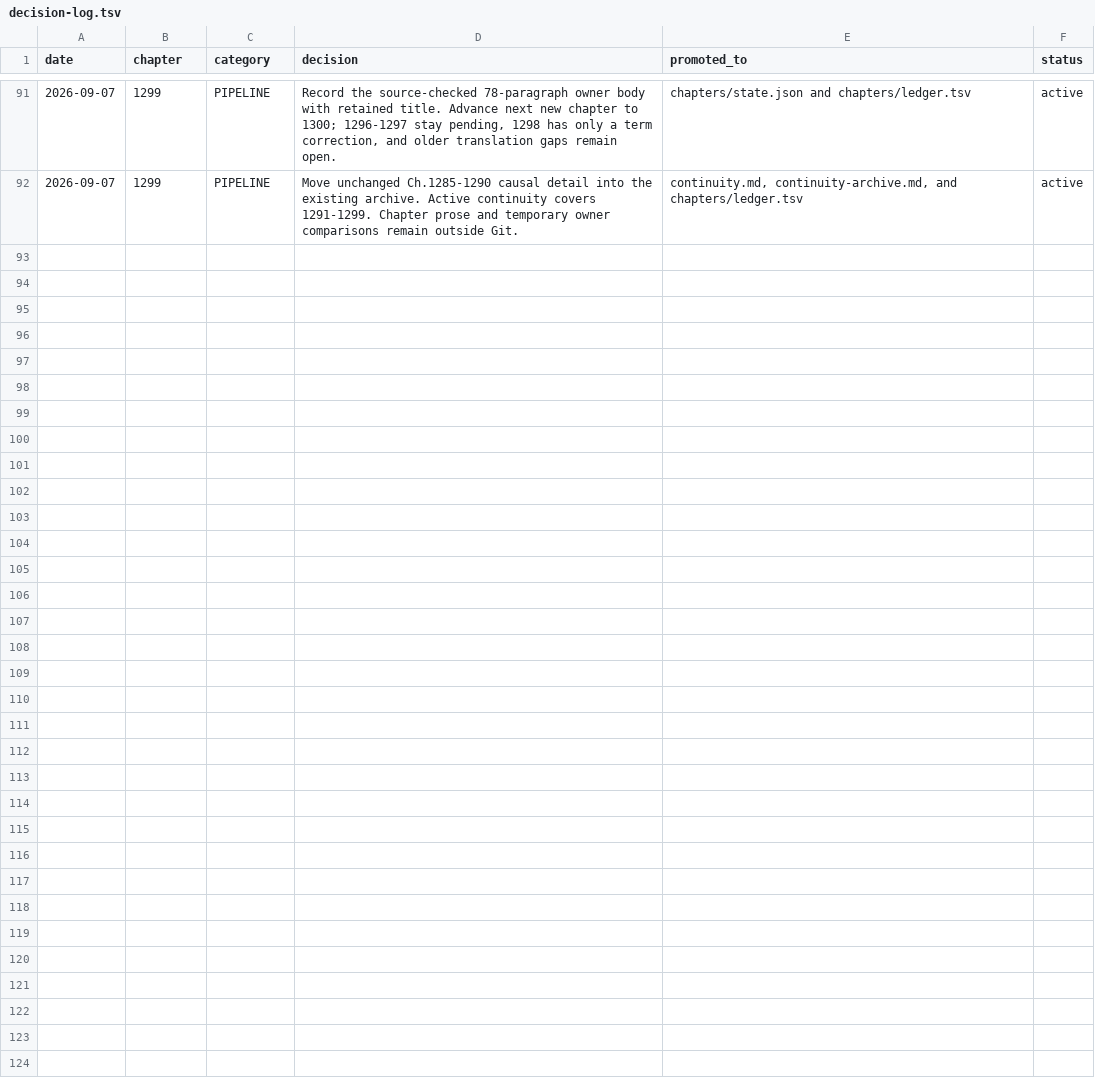
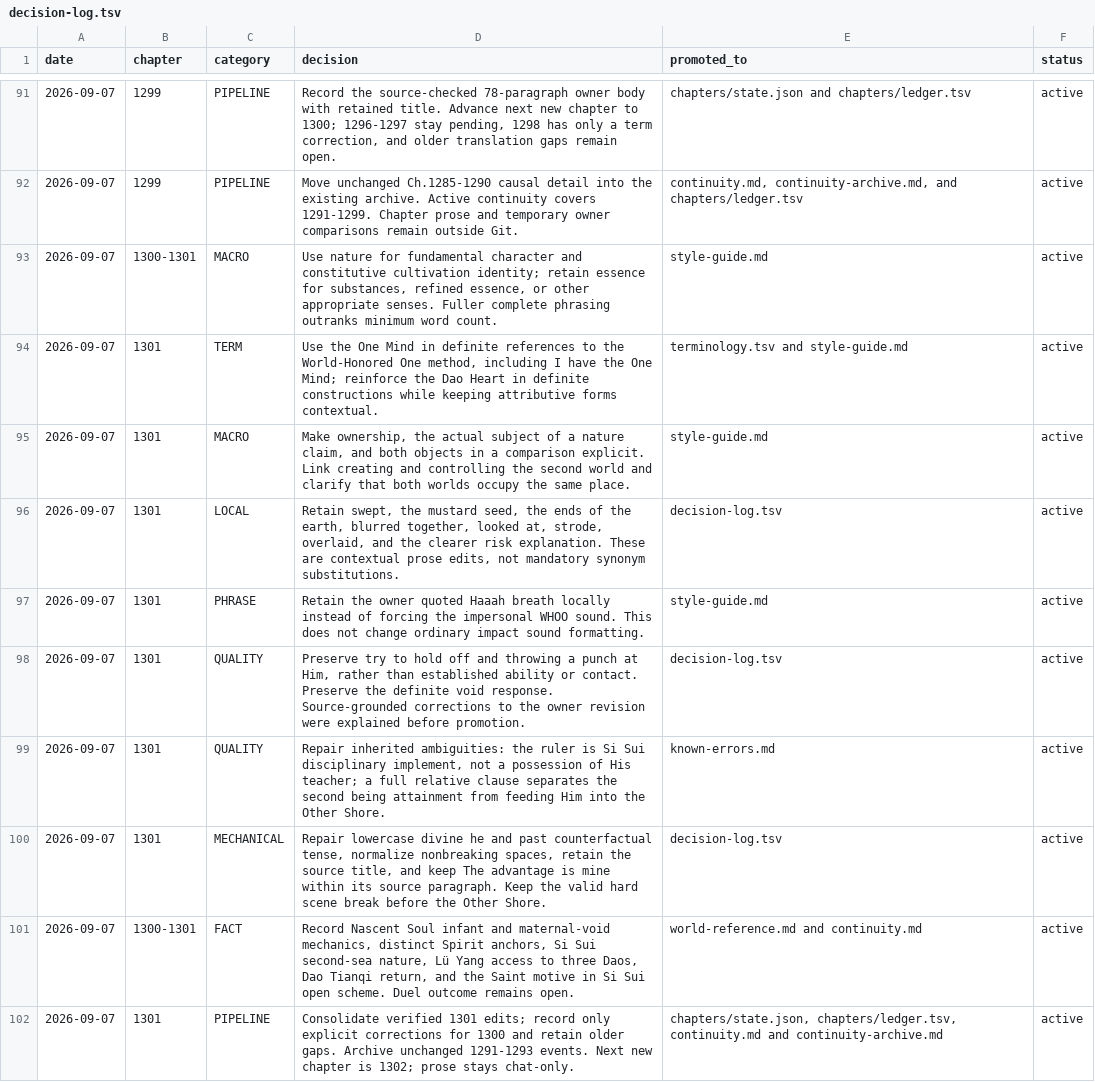
Before and after one commit to RoyUnconquerable/Translation, a TSV file: chatgpt/reference/decision-log.tsv, drawn as a sheet; only a part is shown, gaps mark what is left out; the diff names each change by its address in the sheet, - before the commit and + after, or states it on an @@ line.

Commit message:
Consolidate Chapter 1301 clarity and article corrections

```diff
--- a/chatgpt/reference/decision-log.tsv
+++ b/chatgpt/reference/decision-log.tsv
+row 93: 2026-09-07 | 1300-1301 | MACRO | Use nature for fundamental character and constitutive cultivation identity; retain essence for substances, refined essence, or other appropriate senses. Fuller complete phrasing outranks minimum word count. | style-guide.md | active
+row 94: 2026-09-07 | 1301 | TERM | Use the One Mind in definite references to the World-Honored One method, including I have the One Mind; reinforce the Dao Heart in definite constructions while keeping attributive forms contextual. | terminology.tsv and style-guide.md | active
+row 95: 2026-09-07 | 1301 | MACRO | Make ownership, the actual subject of a nature claim, and both objects in a comparison explicit. Link creating and controlling the second world and clarify that both worlds occupy the same place. | style-guide.md | active
+row 96: 2026-09-07 | 1301 | LOCAL | Retain swept, the mustard seed, the ends of the earth, blurred together, looked at, strode, overlaid, and the clearer risk explanation. These are contextual prose edits, not mandatory synonym substitutions. | decision-log.tsv | active
+row 97: 2026-09-07 | 1301 | PHRASE | Retain the owner quoted Haaah breath locally instead of forcing the impersonal WHOO sound. This does not change ordinary impact sound formatting. | style-guide.md | active
+row 98: 2026-09-07 | 1301 | QUALITY | Preserve try to hold off and throwing a punch at Him, rather than established ability or contact. Preserve the definite void response. Source-grounded corrections to the owner revision were explained before promotion. | decision-log.tsv | active
+row 99: 2026-09-07 | 1301 | QUALITY | Repair inherited ambiguities: the ruler is Si Sui disciplinary implement, not a possession of His teacher; a full relative clause separates the second being attainment from feeding Him into the Other Shore. | known-errors.md | active
+row 100: 2026-09-07 | 1301 | MECHANICAL | Repair lowercase divine he and past counterfactual tense, normalize nonbreaking spaces, retain the source title, and keep The advantage is mine within its source paragraph. Keep the valid hard scene break before the Other Shore. | decision-log.tsv | active
+row 101: 2026-09-07 | 1300-1301 | FACT | Record Nascent Soul infant and maternal-void mechanics, distinct Spirit anchors, Si Sui second-sea nature, Lü Yang access to three Daos, Dao Tianqi return, and the Saint motive in Si Sui open scheme. Duel outcome remains open. | world-reference.md and continuity.md | active
+row 102: 2026-09-07 | 1301 | PIPELINE | Consolidate verified 1301 edits; record only explicit corrections for 1300 and retain older gaps. Archive unchanged 1291-1293 events. Next new chapter is 1302; prose stays chat-only. | chapters/state.json, chapters/ledger.tsv, continuity.md and continuity-archive.md | active
```
Also changed, not shown: chatgpt/chapters/ledger.tsv, chatgpt/glossary/terminology.tsv, 6 other files.
